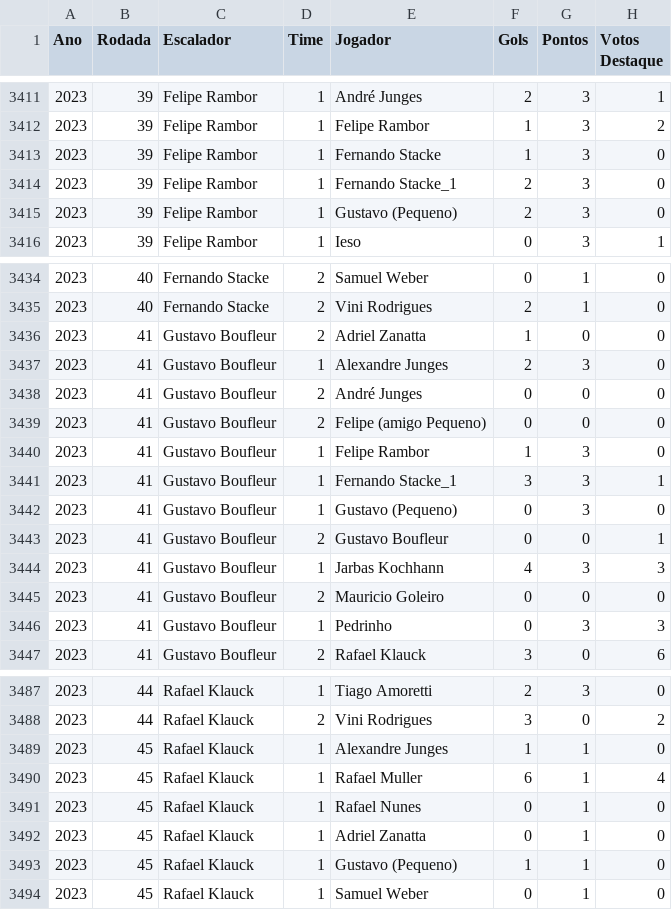
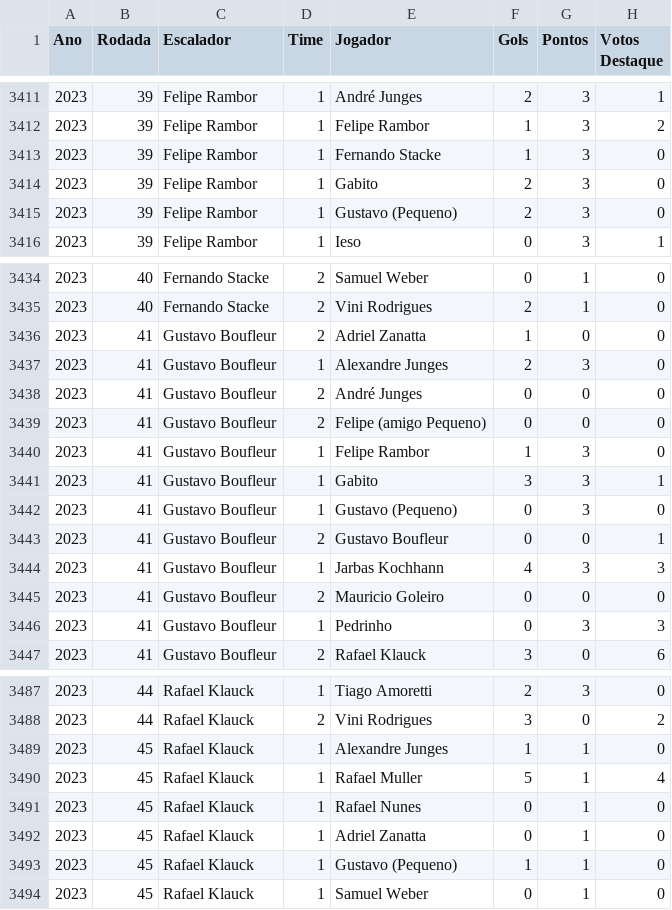
Before and after one commit to ieso13/sabado_sem_lei, a CSV file: src/assets/historico-completo-jogos.csv, drawn as a sheet; only a part is shown, gaps mark what is left out.

Commit message:
escaladores

```diff
--- a/src/assets/historico-completo-jogos.csv
+++ b/src/assets/historico-completo-jogos.csv
@@ -3413,3 +3413,3 @@
 2023;39;Felipe Rambor;1;Fernando Stacke;1;3;0
-2023;39;Felipe Rambor;1;Fernando Stacke_1;2;3;0
+2023;39;Felipe Rambor;1;Gabito;2;3;0
 2023;39;Felipe Rambor;1;Gustavo (Pequeno);2;3;0
@@ -3440,3 +3440,3 @@
 2023;41;Gustavo Boufleur;1;Felipe Rambor;1;3;0
-2023;41;Gustavo Boufleur;1;Fernando Stacke_1;3;3;1
+2023;41;Gustavo Boufleur;1;Gabito;3;3;1
 2023;41;Gustavo Boufleur;1;Gustavo (Pequeno);0;3;0
@@ -3489,3 +3489,3 @@
 2023;45;Rafael Klauck;1;Alexandre Junges;1;1;0
-2023;45;Rafael Klauck;1;Rafael Muller;6;1;4
+2023;45;Rafael Klauck;1;Rafael Muller;5;1;4
 2023;45;Rafael Klauck;1;Rafael Nunes;0;1;0
```
Also changed, not shown: 4 other files.
